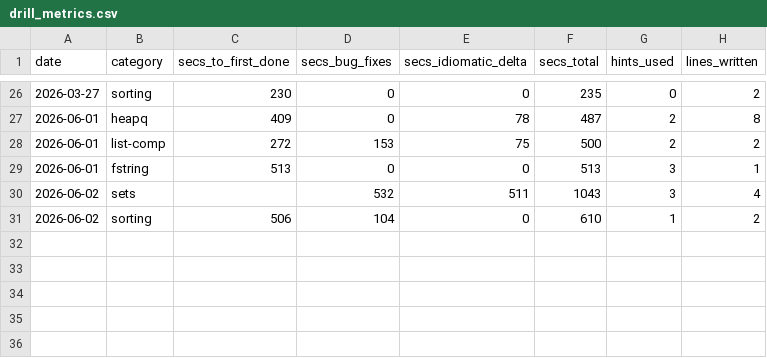
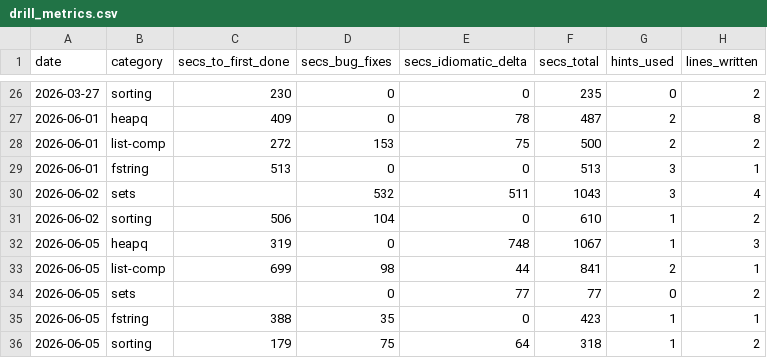
Before and after one commit to ericlow/learn-python, a CSV file: drill_metrics.csv, drawn as a sheet; only a part is shown, gaps mark what is left out; the diff names each change by its address in the sheet, - before the commit and + after, or states it on an @@ line.

```diff
--- a/drill_metrics.csv
+++ b/drill_metrics.csv
+row 32: 2026-06-05 | heapq | 319 | 0 | 748 | 1067 | 1 | 3
+row 33: 2026-06-05 | list-comp | 699 | 98 | 44 | 841 | 2 | 1
+row 34: 2026-06-05 | sets |  | 0 | 77 | 77 | 0 | 2
+row 35: 2026-06-05 | fstring | 388 | 35 | 0 | 423 | 1 | 1
+row 36: 2026-06-05 | sorting | 179 | 75 | 64 | 318 | 1 | 2
```
Also changed, not shown: 3 other files.
